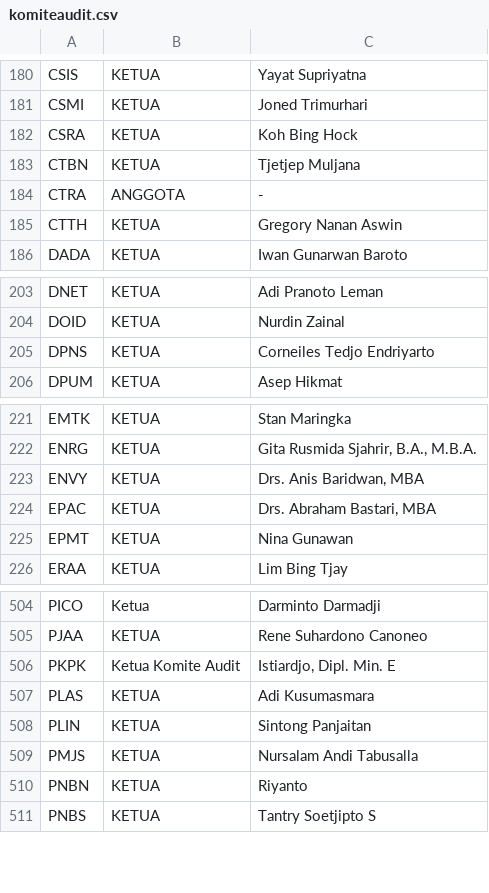
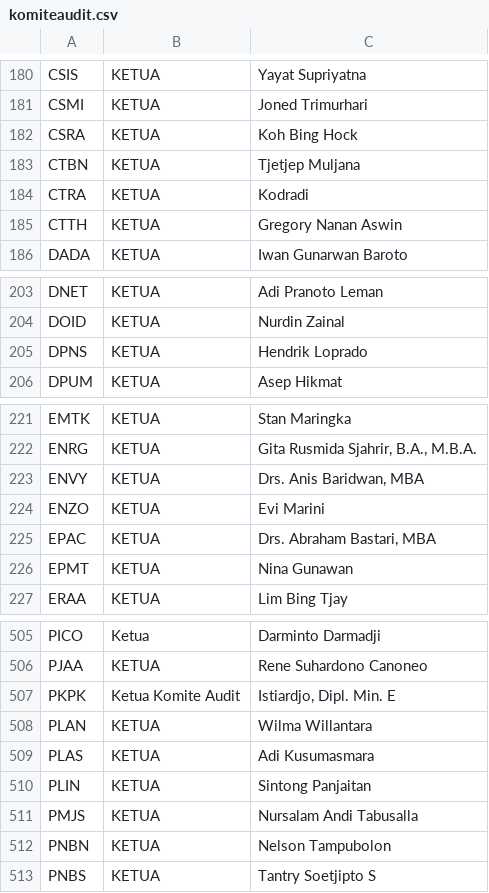
Before and after one commit to ledwindra/indonesia-stock-exchange, a CSV file: data/komiteaudit.csv, drawn as a sheet; only a part is shown, gaps mark what is left out.

Commit message:
Update audit committee data

```diff
--- a/data/komiteaudit.csv
+++ b/data/komiteaudit.csv
@@ -183,3 +183,3 @@ CSRA,KETUA,Koh Bing Hock
 CTBN,KETUA,Tjetjep Muljana
-CTRA,ANGGOTA,-
+CTRA,KETUA,Kodradi
 CTTH,KETUA,Gregory Nanan Aswin
@@ -204,3 +204,3 @@ DNET,KETUA,Adi Pranoto Leman
 DOID,KETUA,Nurdin Zainal
-DPNS,KETUA,Corneiles Tedjo Endriyarto
+DPNS,KETUA,Hendrik Loprado
 DPUM,KETUA,Asep Hikmat
@@ -223,2 +223,3 @@ ENRG,KETUA,"Gita Rusmida Sjahrir, B.A., M.B.A."
 ENVY,KETUA,"Drs. Anis Baridwan, MBA"
+ENZO,KETUA,Evi Marini
 EPAC,KETUA,"Drs. Abraham Bastari, MBA"
@@ -506,2 +507,3 @@ PJAA,KETUA,Rene Suhardono Canoneo
 PKPK,Ketua Komite Audit,"Istiardjo, Dipl. Min. E"
+PLAN,KETUA,Wilma Willantara
 PLAS,KETUA,Adi Kusumasmara
@@ -509,3 +511,3 @@ PLIN,KETUA,Sintong Panjaitan
 PMJS,KETUA,Nursalam Andi Tabusalla
-PNBN,KETUA,Riyanto
+PNBN,KETUA,Nelson Tampubolon
 PNBS,KETUA,Tantry Soetjipto S
```
